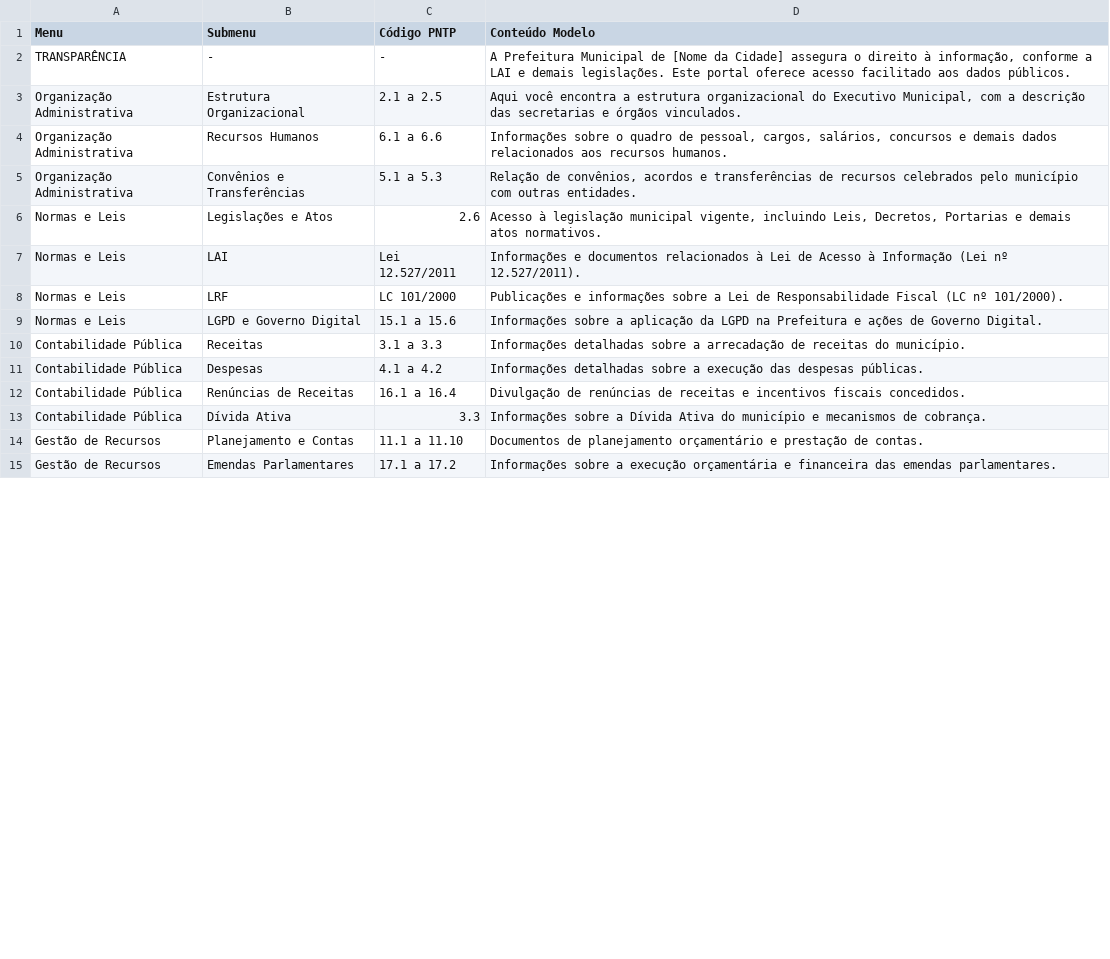
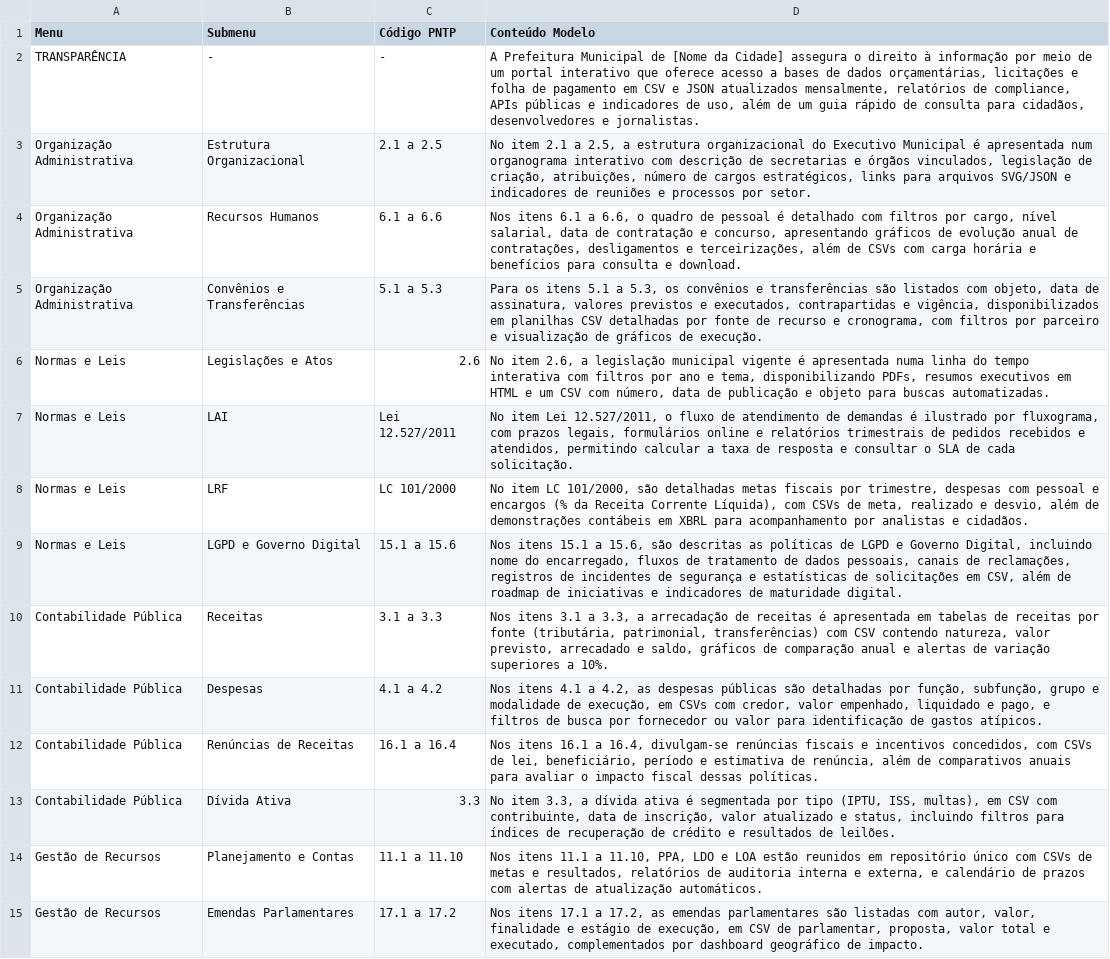
Before and after one commit to SoftagonSistemas/atricon-menu, a CSV file: assets/atricon_menu_conteudo_modelo.csv, drawn as a sheet; only a part is shown; the diff covers the shown part only; the diff names each change by its address in the sheet, - before the commit and + after, or states it on an @@ line.

Commit message:
Update ATRICON Sidebar Menu to version 1.8: change author to Softagon Sistemas, enhance footer with a link to the ATRICON page, and add "Ver detalhes" link in the plugin action links. Update content model CSV for improved descriptions and enhance sidebar CSS for footer link styling.

```diff
--- a/assets/atricon_menu_conteudo_modelo.csv
+++ b/assets/atricon_menu_conteudo_modelo.csv
-D2 (Conteúdo Modelo): …direito à informação, conforme a LAI e demais legislações. Este portal oferece acesso facilitado aos dados públicos.
+D2 (Conteúdo Modelo): …direito à informação por meio de um portal interativo que oferece acesso a bases de dados orçamentárias, licitações e folha de pagamento em CSV e JSON atualizados mensalmente, relatórios de compliance, APIs públicas e indicadores de uso, além de um guia rápido de consulta para cidadãos, desenvolvedores e jornalistas.
-D3 (Conteúdo Modelo): Aqui você encontra a estrutura organizacional do Executivo Municipal, com a descrição das secretarias e órgãos vinculados.
+D3 (Conteúdo Modelo): No item 2.1 a 2.5, a estrutura organizacional do Executivo Municipal é apresentada num organograma interativo com descrição de secretarias e órgãos vinculados, legislação de criação, atribuições, número de cargos estratégicos, links para arquivos SVG/JSON e indicadores de reuniões e processos por setor.
-D4 (Conteúdo Modelo): Informações sobre o quadro de pessoal, cargos, salários, concursos e demais dados relacionados aos recursos humanos.
+D4 (Conteúdo Modelo): Nos itens 6.1 a 6.6, o quadro de pessoal é detalhado com filtros por cargo, nível salarial, data de contratação e concurso, apresentando gráficos de evolução anual de contratações, desligamentos e terceirizações, além de CSVs com carga horária e benefícios para consulta e download.
-D5 (Conteúdo Modelo): Relação de convênios, acordos e transferências de recursos celebrados pelo município com outras entidades.
+D5 (Conteúdo Modelo): Para os itens 5.1 a 5.3, os convênios e transferências são listados com objeto, data de assinatura, valores previstos e executados, contrapartidas e vigência, disponibilizados em planilhas CSV detalhadas por fonte de recurso e cronograma, com filtros por parceiro e visualização de gráficos de execução.
-D6 (Conteúdo Modelo): Acesso à legislação municipal vigente, incluindo Leis, Decretos, Portarias e demais atos normativos.
+D6 (Conteúdo Modelo): No item 2.6, a legislação municipal vigente é apresentada numa linha do tempo interativa com filtros por ano e tema, disponibilizando PDFs, resumos executivos em HTML e um CSV com número, data de publicação e objeto para buscas automatizadas.
-D7 (Conteúdo Modelo): Informações e documentos relacionados à Lei de Acesso à Informação (Lei nº 12.527/2011).
+D7 (Conteúdo Modelo): No item Lei 12.527/2011, o fluxo de atendimento de demandas é ilustrado por fluxograma, com prazos legais, formulários online e relatórios trimestrais de pedidos recebidos e atendidos, permitindo calcular a taxa de resposta e consultar o SLA de cada solicitação.
-D8 (Conteúdo Modelo): Publicações e informações sobre a Lei de Responsabilidade Fiscal (LC nº 101/2000).
+D8 (Conteúdo Modelo): No item LC 101/2000, são detalhadas metas fiscais por trimestre, despesas com pessoal e encargos (% da Receita Corrente Líquida), com CSVs de meta, realizado e desvio, além de demonstrações contábeis em XBRL para acompanhamento por analistas e cidadãos.
-D9 (Conteúdo Modelo): Informações sobre a aplicação da LGPD na Prefeitura e ações de Governo Digital.
+D9 (Conteúdo Modelo): Nos itens 15.1 a 15.6, são descritas as políticas de LGPD e Governo Digital, incluindo nome do encarregado, fluxos de tratamento de dados pessoais, canais de reclamações, registros de incidentes de segurança e estatísticas de solicitações em CSV, além de roadmap de iniciativas e indicadores de maturidade digital.
-D10 (Conteúdo Modelo): Informações detalhadas sobre a arrecadação de receitas do município.
+D10 (Conteúdo Modelo): Nos itens 3.1 a 3.3, a arrecadação de receitas é apresentada em tabelas de receitas por fonte (tributária, patrimonial, transferências) com CSV contendo natureza, valor previsto, arrecadado e saldo, gráficos de comparação anual e alertas de variação superiores a 10%.
-D11 (Conteúdo Modelo): Informações detalhadas sobre a execução das despesas públicas.
+D11 (Conteúdo Modelo): Nos itens 4.1 a 4.2, as despesas públicas são detalhadas por função, subfunção, grupo e modalidade de execução, em CSVs com credor, valor empenhado, liquidado e pago, e filtros de busca por fornecedor ou valor para identificação de gastos atípicos.
-D12 (Conteúdo Modelo): Divulgação de renúncias de receitas e incentivos fiscais concedidos.
+D12 (Conteúdo Modelo): Nos itens 16.1 a 16.4, divulgam-se renúncias fiscais e incentivos concedidos, com CSVs de lei, beneficiário, período e estimativa de renúncia, além de comparativos anuais para avaliar o impacto fiscal dessas políticas.
-D13 (Conteúdo Modelo): Informações sobre a Dívida Ativa do município e mecanismos de cobrança.
+D13 (Conteúdo Modelo): No item 3.3, a dívida ativa é segmentada por tipo (IPTU, ISS, multas), em CSV com contribuinte, data de inscrição, valor atualizado e status, incluindo filtros para índices de recuperação de crédito e resultados de leilões.
-D14 (Conteúdo Modelo): Documentos de planejamento orçamentário e prestação de contas.
+D14 (Conteúdo Modelo): Nos itens 11.1 a 11.10, PPA, LDO e LOA estão reunidos em repositório único com CSVs de metas e resultados, relatórios de auditoria interna e externa, e calendário de prazos com alertas de atualização automáticos.
-D15 (Conteúdo Modelo): Informações sobre a execução orçamentária e financeira das emendas parlamentares.
+D15 (Conteúdo Modelo): Nos itens 17.1 a 17.2, as emendas parlamentares são listadas com autor, valor, finalidade e estágio de execução, em CSV de parlamentar, proposta, valor total e executado, complementados por dashboard geográfico de impacto.
```
Also changed, not shown: 15 edited cells elsewhere in this file, 4 other files.
